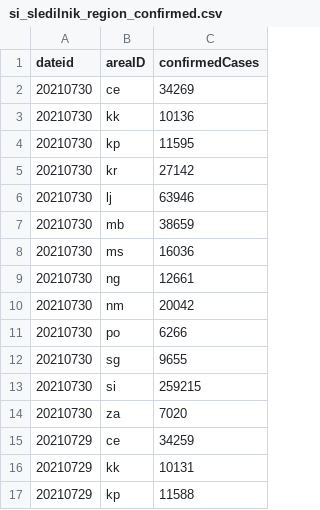
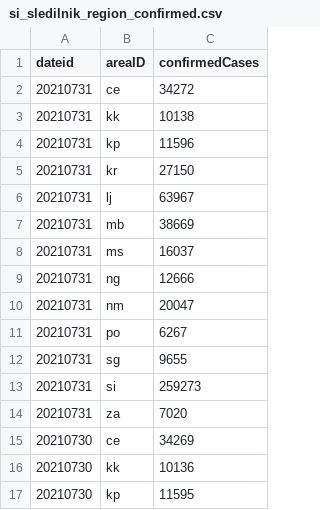
Before and after one commit to RegionMeter/RM_covid19, a CSV file: src/si_sledilnik_region_confirmed.csv, drawn as a sheet; only a part is shown; the shorter side is filled out with more unchanged rows; the diff names each change by its address in the sheet, - before the commit and + after, or states it on an @@ line.

```diff
--- a/src/si_sledilnik_region_confirmed.csv
+++ b/src/si_sledilnik_region_confirmed.csv
+row 2: 20210731 | ce | 34272
+row 3: 20210731 | kk | 10138
+row 4: 20210731 | kp | 11596
+row 5: 20210731 | kr | 27150
+row 6: 20210731 | lj | 63967
+row 7: 20210731 | mb | 38669
+row 8: 20210731 | ms | 16037
+row 9: 20210731 | ng | 12666
+row 10: 20210731 | nm | 20047
+row 11: 20210731 | po | 6267
+row 12: 20210731 | sg | 9655
+row 13: 20210731 | si | 259273
+row 14: 20210731 | za | 7020
```
Also changed, not shown: src/si_sledilnik_deceased.csv, src/si_sledilnik_region_active.csv, 1 other file.
